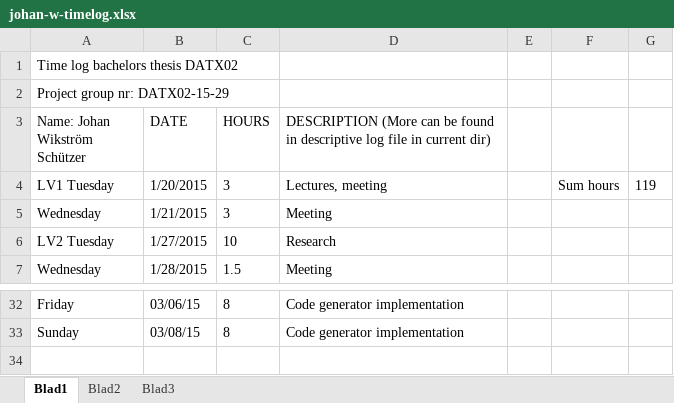
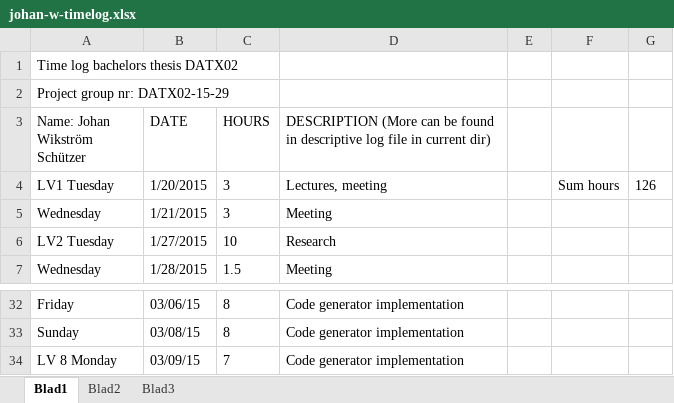
Before and after one commit to jarmar/DATX02-15-29-report, an Excel workbook: Individual documents/johan-w/johan-w-timelog.xlsx, sheet Blad1, drawn as a sheet; only a part is shown, gaps mark what is left out; values as stored, in another font and other column widths than the file's, no borders; the diff names each change by its address in the sheet, - before the commit and + after, or states it on an @@ line.

Commit message:
Personal logging JohanW

```diff
--- a/Individual documents/johan-w/johan-w-timelog.xlsx (sheet Blad1)
+++ b/Individual documents/johan-w/johan-w-timelog.xlsx (sheet Blad1)
-G4: 119
+G4: 126
+row 34: LV 8 Monday | 03/09/15 | 7 | Code generator implementation
```
Also changed, not shown: 1 other file.
